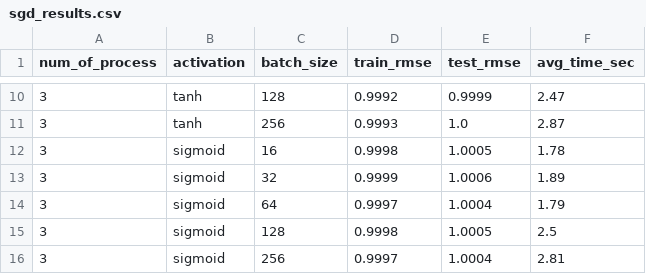
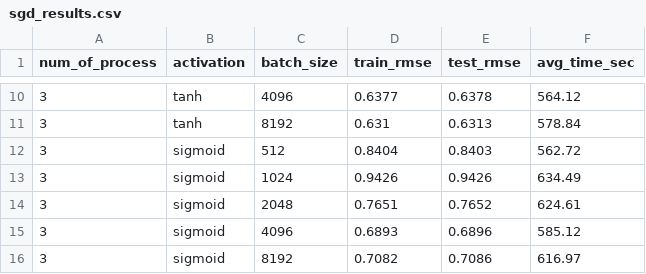
Before and after one commit to e1352994/dsa5208_project1, a CSV file: sgd_results.csv, drawn as a sheet; only a part is shown, gaps mark what is left out; the diff covers the shown part only.

```diff
--- a/sgd_results.csv
+++ b/sgd_results.csv
@@ -10,7 +10,7 @@ num_of_process,activation,batch_size,train_rmse,test_rmse,avg_time_sec
-3,tanh,128,0.9992,0.9999,2.47
-3,tanh,256,0.9993,1.0,2.87
-3,sigmoid,16,0.9998,1.0005,1.78
-3,sigmoid,32,0.9999,1.0006,1.89
-3,sigmoid,64,0.9997,1.0004,1.79
-3,sigmoid,128,0.9998,1.0005,2.5
-3,sigmoid,256,0.9997,1.0004,2.81
+3,tanh,4096,0.6377,0.6378,564.12
+3,tanh,8192,0.631,0.6313,578.84
+3,sigmoid,512,0.8404,0.8403,562.72
+3,sigmoid,1024,0.9426,0.9426,634.49
+3,sigmoid,2048,0.7651,0.7652,624.61
+3,sigmoid,4096,0.6893,0.6896,585.12
+3,sigmoid,8192,0.7082,0.7086,616.97
```
Also changed, not shown: 32 edited cells elsewhere in this file, 32 other files.
